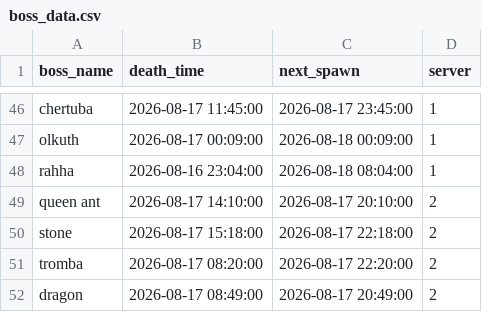
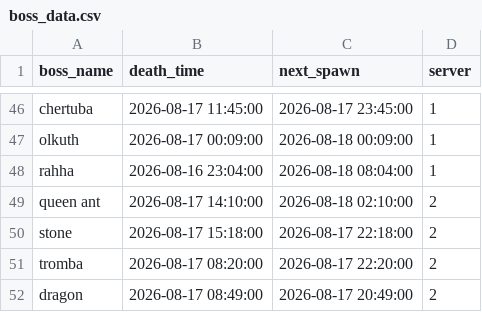
Before and after one commit to hieppron/l2m-data, a CSV file: boss_data.csv, drawn as a sheet; only a part is shown, gaps mark what is left out.

Commit message:
Auto-update: 20:14:53

```diff
--- a/boss_data.csv
+++ b/boss_data.csv
@@ -48,3 +48,3 @@ olkuth,2026-08-17 00:09:00,2026-08-18 00:09:00,1
 rahha,2026-08-16 23:04:00,2026-08-18 08:04:00,1
-queen ant,2026-08-17 14:10:00,2026-08-17 20:10:00,2
+queen ant,2026-08-17 14:10:00,2026-08-18 02:10:00,2
 stone,2026-08-17 15:18:00,2026-08-17 22:18:00,2
```
